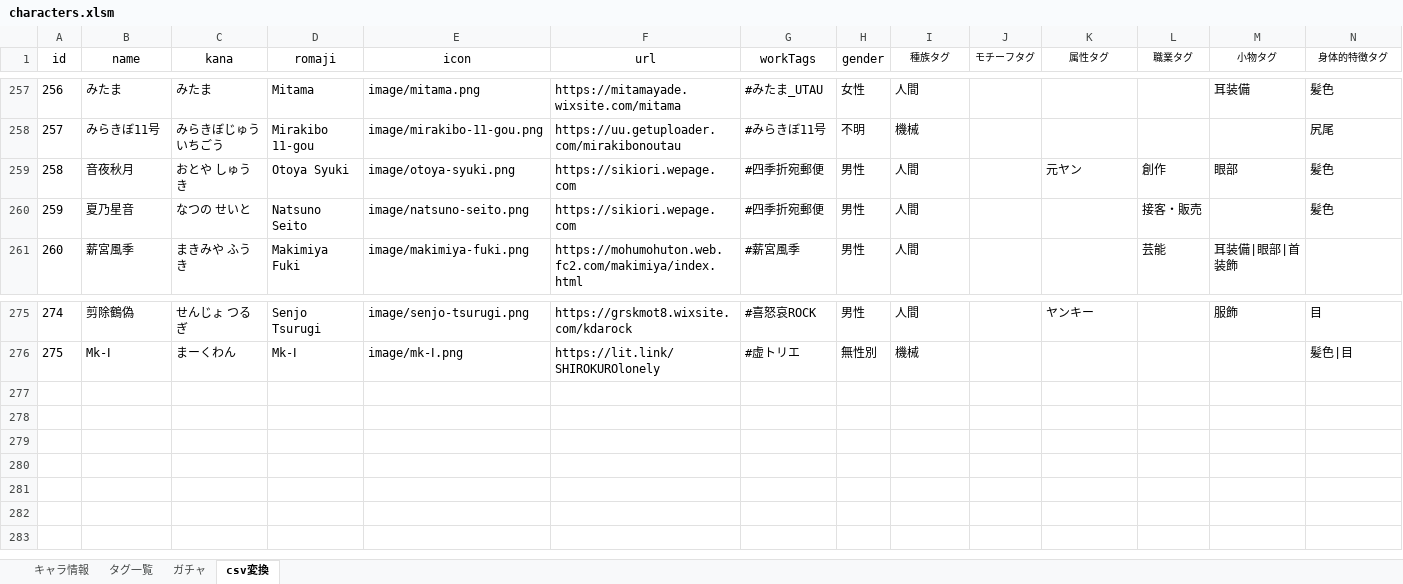
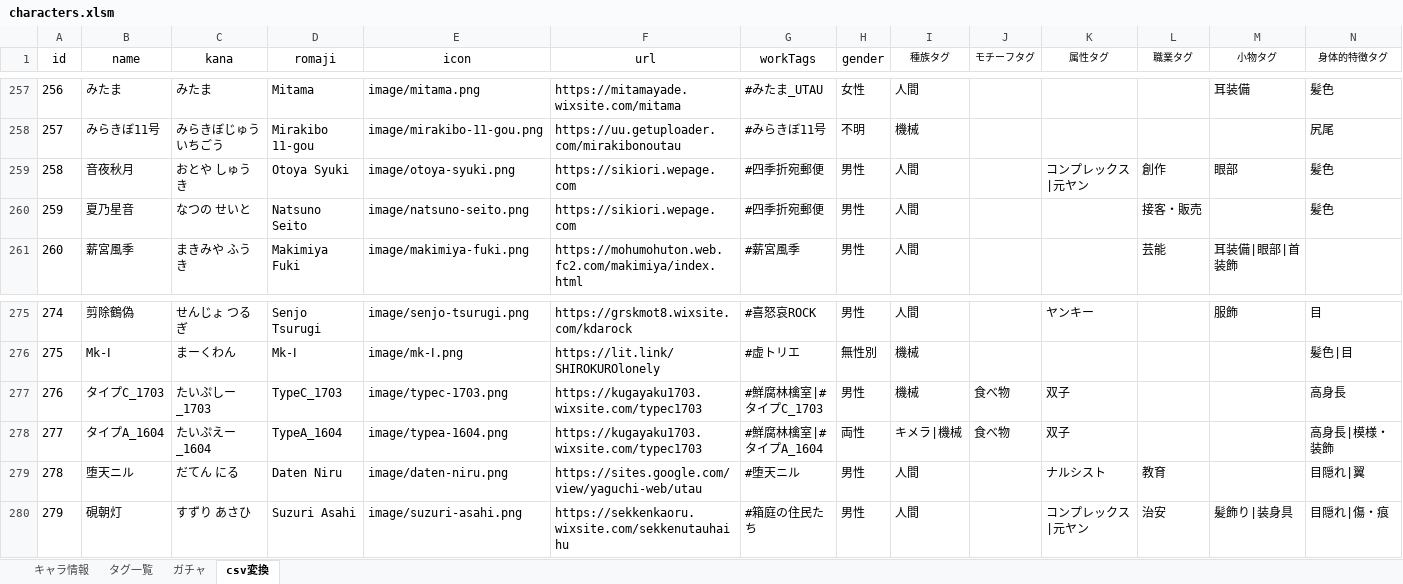
Before and after one commit to nyaruru-02/UTAU-Character-Icon-Library, an Excel workbook: data/characters.xlsm, sheet csv変換, drawn as a sheet; only a part is shown, gaps mark what is left out; values as stored, in another font and other column widths than the file's, no borders; table styles not drawn; the diff names each change by its address in the sheet, - before the commit and + after, or states it on an @@ line.

```diff
--- a/data/characters.xlsm (sheet csv変換)
+++ b/data/characters.xlsm (sheet csv変換)
-K259 (属性タグ): 元ヤン
+K259 (属性タグ): コンプレックス|元ヤン
+row 277: 276 | タイプC_1703 | たいぷしー_1703 | TypeC_1703 | image/typec-1703.png | https://kugayaku1703.wixsite.com/typec1703 | #鮮腐林檎室|#タイプC_1703 | 男性 | 機械 | 食べ物 | 双子 |  |  | 高身長
+row 278: 277 | タイプA_1604 | たいぷえー_1604 | TypeA_1604 | image/typea-1604.png | https://kugayaku1703.wixsite.com/typec1703 | #鮮腐林檎室|#タイプA_1604 | 両性 | キメラ|機械 | 食べ物 | 双子 |  |  | 高身長|模様・装飾
+row 279: 278 | 堕天ニル | だてん にる | Daten Niru | image/daten-niru.png | https://sites.google.com/view/yaguchi-web/utau | #堕天ニル | 男性 | 人間 |  | ナルシスト | 教育 |  | 目隠れ|翼
+row 280: 279 | 硯朝灯 | すずり あさひ | Suzuri Asahi | image/suzuri-asahi.png | https://sekkenkaoru.wixsite.com/sekkenutauhaihu | #箱庭の住民たち | 男性 | 人間 |  | コンプレックス|元ヤン | 治安 | 髪飾り|装身具 | 目隠れ|傷・痕
```
Also changed, not shown: sheet キャラ情報, sheet ガチャ, sheet タグ一覧, hidden cells, 2 other files.
